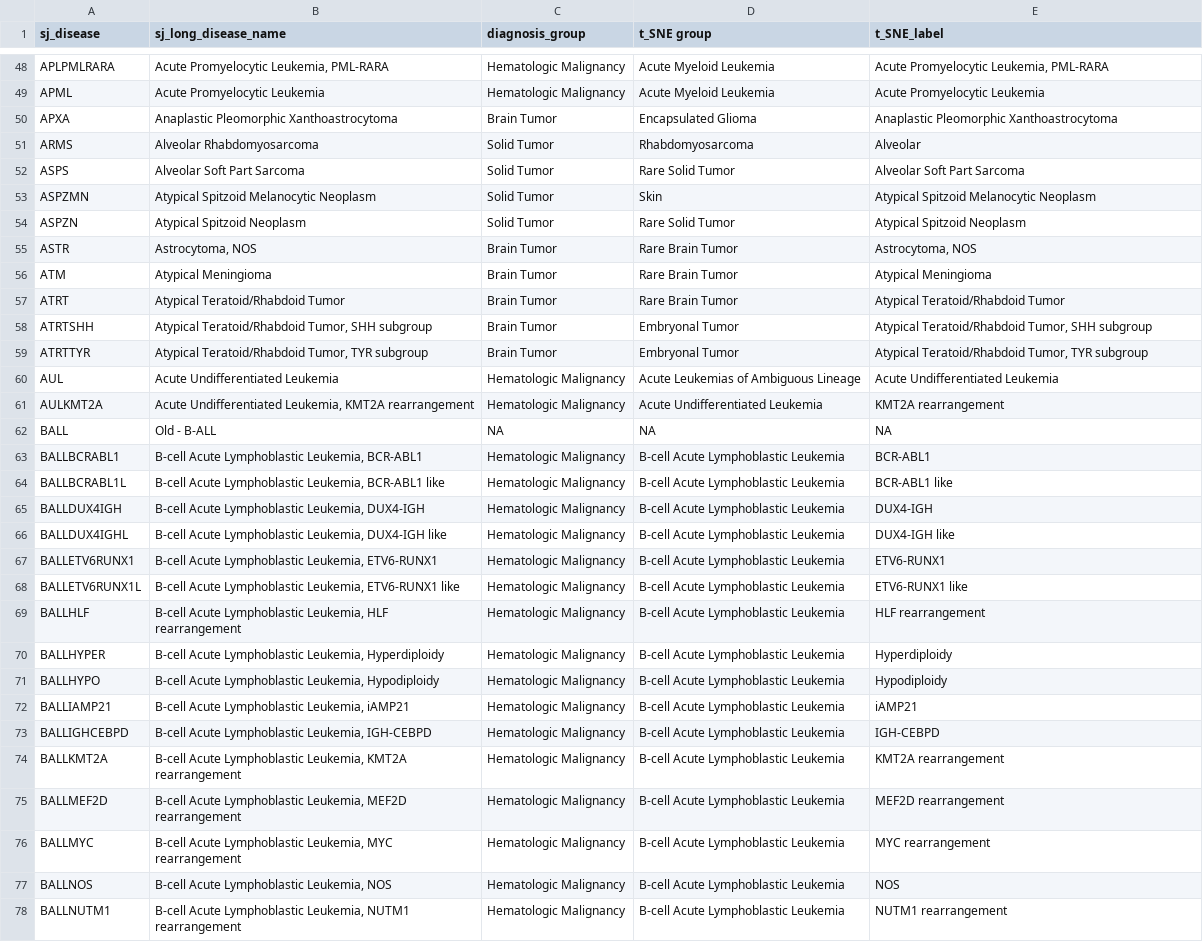
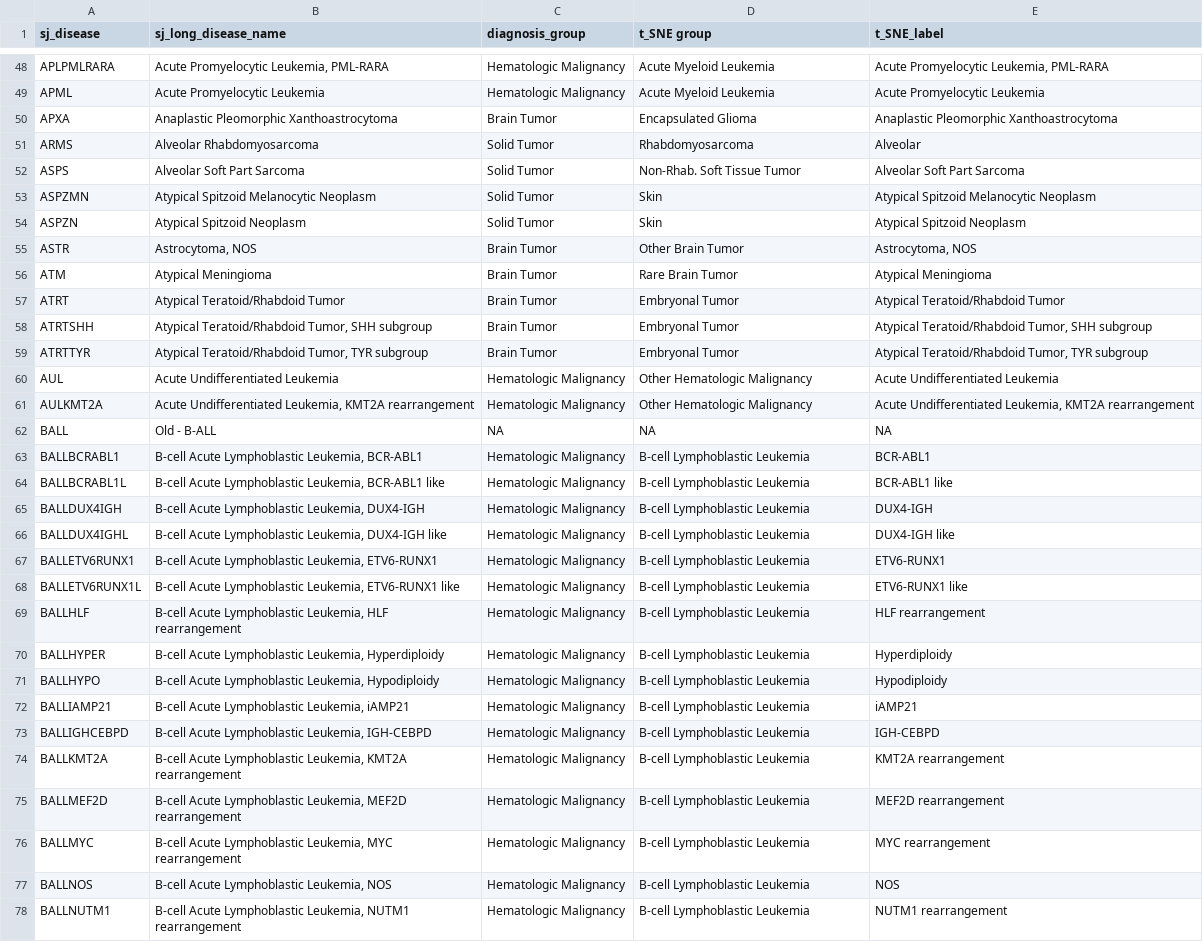
Before and after one commit to stjudecloud/expression-classification, a CSV file: dx_app/resources/stjude/metadata/Subtype_Groupings_for_tSNE.csv, drawn as a sheet; only a part is shown, gaps mark what is left out; the diff covers the shown part only; the diff names each change by its address in the sheet, - before the commit and + after, or states it on an @@ line.

Commit message:
Update groupings based on Alex feedback

```diff
--- a/dx_app/resources/stjude/metadata/Subtype_Groupings_for_tSNE.csv
+++ b/dx_app/resources/stjude/metadata/Subtype_Groupings_for_tSNE.csv
-D52 (t_SNE group): Rare Solid Tumor
+D52 (t_SNE group): Non-Rhab. Soft Tissue Tumor
-D54 (t_SNE group): Rare Solid Tumor
+D54 (t_SNE group): Skin
-D55 (t_SNE group): Rare Brain Tumor
+D55 (t_SNE group): Other Brain Tumor
-D57 (t_SNE group): Rare Brain Tumor
+D57 (t_SNE group): Embryonal Tumor
-D60 (t_SNE group): Acute Leukemias of Ambiguous Lineage
+D60 (t_SNE group): Other Hematologic Malignancy
-D61 (t_SNE group): Acute Undifferentiated Leukemia
+D61 (t_SNE group): Other Hematologic Malignancy
-E61 (t_SNE_label): KMT2A rearrangement
+E61 (t_SNE_label): Acute Undifferentiated Leukemia, KMT2A rearrangement
-D63:D78 (t_SNE group): B-cell Acute Lymphoblastic Leukemia
+D63:D78 (t_SNE group): B-cell Lymphoblastic Leukemia
```
Also changed, not shown: 144 edited cells elsewhere in this file, dx_app/resources/stjude/metadata/paper_vs_database_diagnosis_v4_normalized_AlexUpdatesV2_LOOKUP_tSNE.csv.
